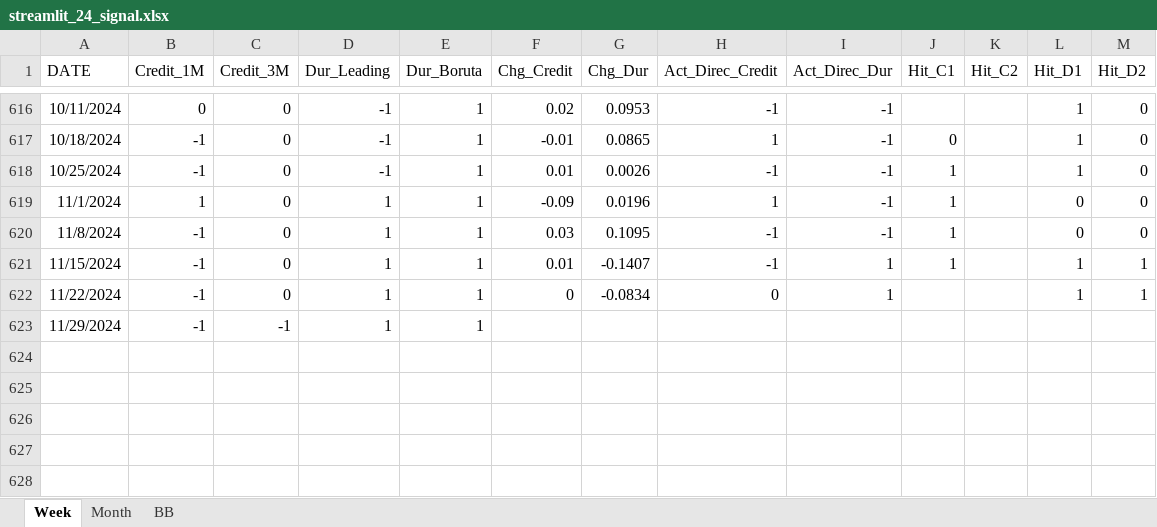
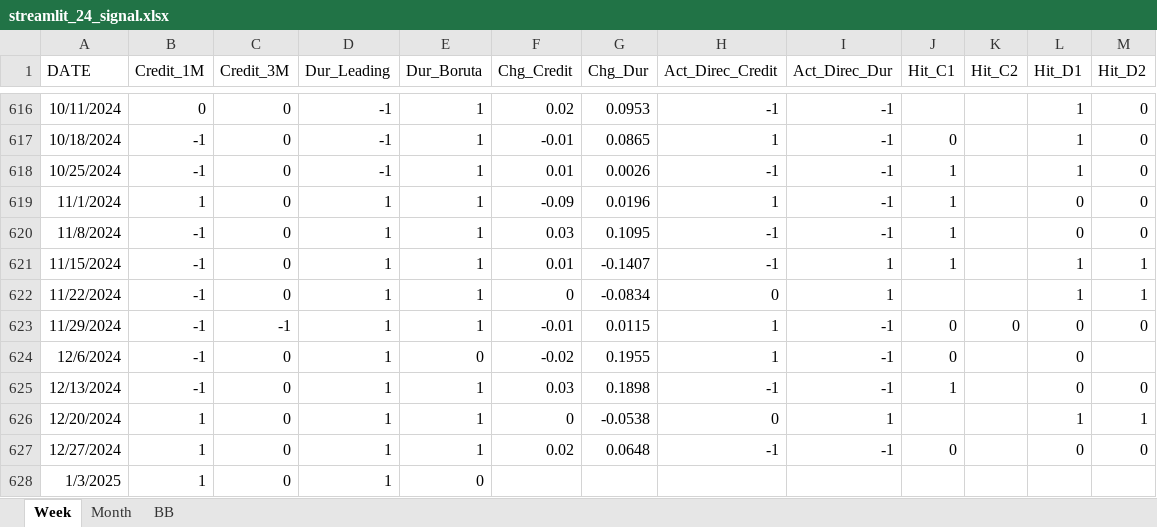
Before and after one commit to wogus337/quantamental, an Excel workbook: data/streamlit_24_signal.xlsx, sheet Week, drawn as a sheet; only a part is shown, gaps mark what is left out; values as stored, in another font and other column widths than the file's, no borders; the diff names each change by its address in the sheet, - before the commit and + after, or states it on an @@ line.

```diff
--- a/data/streamlit_24_signal.xlsx (sheet Week)
+++ b/data/streamlit_24_signal.xlsx (sheet Week)
-F623 (Chg_Credit): (empty)
+F623 (Chg_Credit): -0.01
-G623 (Chg_Dur): (empty)
+G623 (Chg_Dur): 0.0115
-H623 (Act_Direc_Credit): (empty)
+H623 (Act_Direc_Credit): 1
-I623 (Act_Direc_Dur): (empty)
+I623 (Act_Direc_Dur): -1
-J623 (Hit_C1): (empty)
+J623 (Hit_C1): 0
-K623 (Hit_C2): (empty)
+K623 (Hit_C2): 0
-L623 (Hit_D1): (empty)
+L623 (Hit_D1): 0
-M623 (Hit_D2): (empty)
+M623 (Hit_D2): 0
+row 624: 12/6/2024 | -1 | 0 | 1 | 0 | -0.02 | 0.1955 | 1 | -1 | 0 |  | 0
+row 625: 12/13/2024 | -1 | 0 | 1 | 1 | 0.03 | 0.1898 | -1 | -1 | 1 |  | 0 | 0
+row 626: 12/20/2024 | 1 | 0 | 1 | 1 | 0 | -0.0538 | 0 | 1 |  |  | 1 | 1
+row 627: 12/27/2024 | 1 | 0 | 1 | 1 | 0.02 | 0.0648 | -1 | -1 | 0 |  | 0 | 0
+row 628: 1/3/2025 | 1 | 0 | 1 | 0
```
Also changed, not shown: sheet BB, sheet Month, data/streamlit_24_allocation.xlsx, data/streamlit_24_cycle.xlsx, 6 other files.
